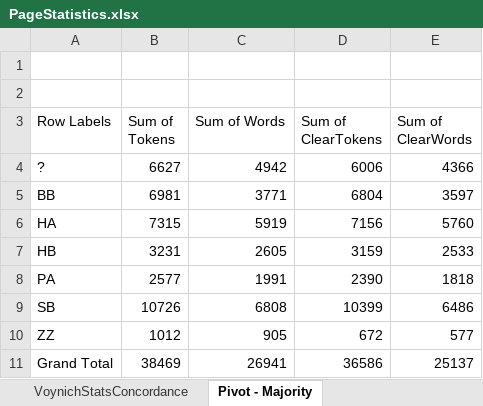
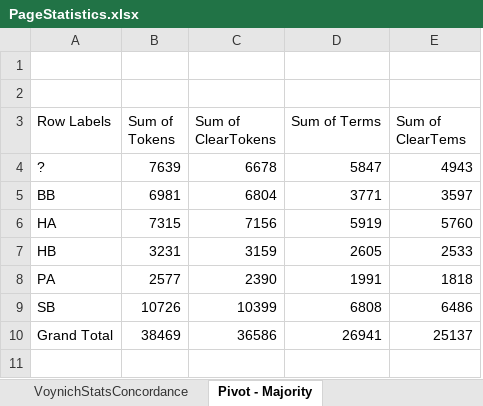
Before and after one commit to mzattera/v4j, an Excel workbook: resources/analysis/PageStatistics.xlsx, sheet Pivot - Majority, drawn as a sheet; values as stored, in another font and other column widths than the file's, no borders; removed rows and columns are numbered as before the commit, all else as after; the diff names each change by its address in the sheet, - before the commit and + after, or states it on an @@ line.

```diff
--- a/resources/analysis/PageStatistics.xlsx (sheet Pivot - Majority)
+++ b/resources/analysis/PageStatistics.xlsx (sheet Pivot - Majority)
-column C (Sum of Words), rows 4-9: 4942 | 3771 | 5919 | 2605 | 1991 | 6808; row 11: 26941
+column D (Sum of Terms), rows 4-10: 5847 | 3771 | 5919 | 2605 | 1991 | 6808 | 26941
-E3: Sum of ClearWords
+E3: Sum of ClearTems
-B4 (Sum of Tokens): 6627
+B4 (Sum of Tokens): 7639
-C4 (Sum of ClearTokens): 6006
+C4 (Sum of ClearTokens): 6678
-E4 (Sum of ClearTems): 4366
+E4 (Sum of ClearTems): 4943
-row 10: ZZ | 1012 | 905 | 672 | 577
```
Also changed, not shown: sheet VoynichStatsConcordance, sheet VoynichStatsMajority, 9 other files.
